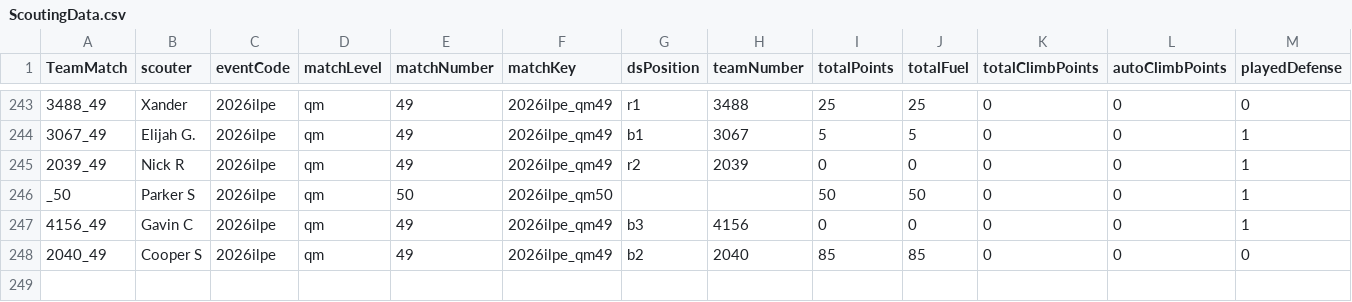
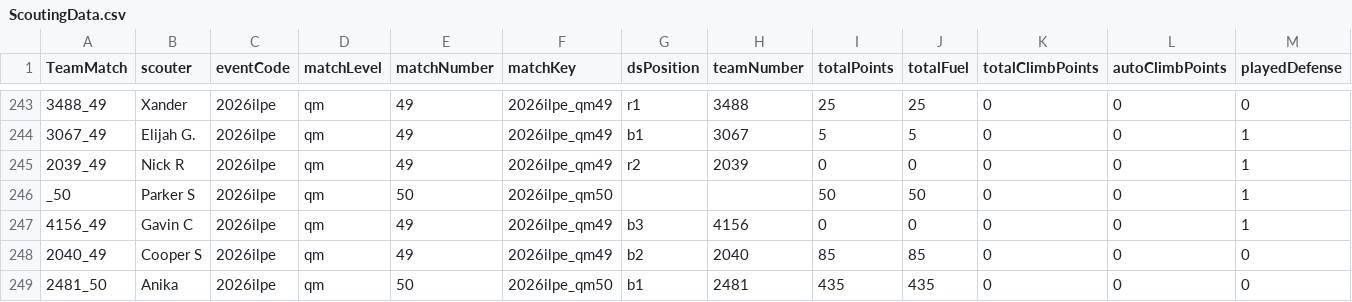
Before and after one commit to btmartin/btmartin.github.io, a CSV file: Scouting/ScoutingData.csv, drawn as a sheet; only a part is shown, gaps mark what is left out; rows hold the shown columns only; the diff names each change by its address in the sheet, - before the commit and + after, or states it on an @@ line.

```diff
--- a/Scouting/ScoutingData.csv
+++ b/Scouting/ScoutingData.csv
+row 249: 2481_50 | Anika | 2026ilpe | qm | 50 | 2026ilpe_qm50 | b1 | 2481 | 435 | 435 | 0 | 0 | 0
```
Also changed, not shown: Scouting/ConsolidatedData.csv.
